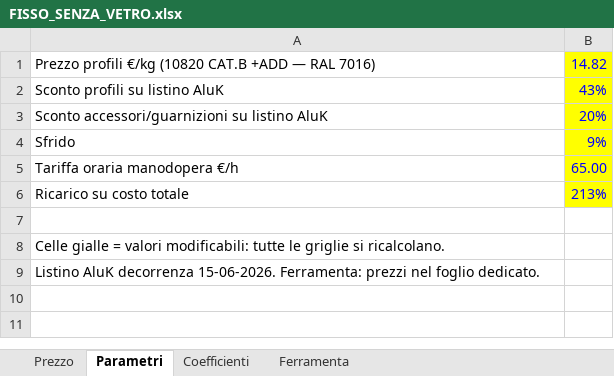
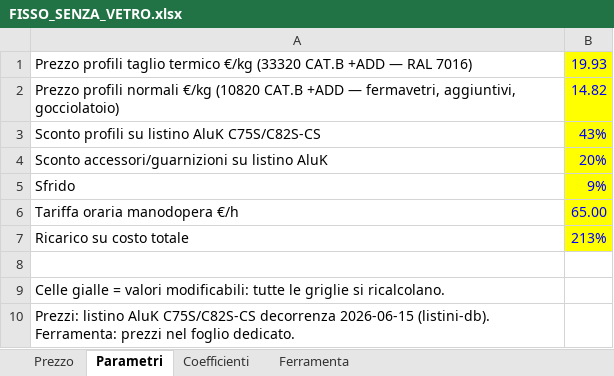
Before and after one commit to ncalzolari/CAM, an Excel workbook: listini-c75s/FISSO_SENZA_VETRO.xlsx, sheet Parametri, drawn as a sheet; values as stored, in another font and other column widths than the file's, no borders; addresses are those after the commit; the diff names each change by its address in the sheet, - before the commit and + after, or states it on an @@ line.

```diff
--- a/listini-c75s/FISSO_SENZA_VETRO.xlsx (sheet Parametri)
+++ b/listini-c75s/FISSO_SENZA_VETRO.xlsx (sheet Parametri)
+row 1: Prezzo profili taglio termico €/kg (33320 CAT.B +ADD — RAL 7016) | 19.93
-A2: Prezzo profili €/kg (10820 CAT.B +ADD — RAL 7016)
+A2: Prezzo profili normali €/kg (10820 CAT.B +ADD — fermavetri, aggiuntivi, gocciolatoio)
-A3: Sconto profili su listino AluK
+A3: Sconto profili su listino AluK C75S/C82S-CS
-A10: Listino AluK decorrenza 15-06-2026. Ferramenta: prezzi…
+A10: Prezzi: listino AluK C75S/C82S-CS decorrenza 2026-06-15 (listini-db). Ferramenta: prezzi…
```
Also changed, not shown: sheet Prezzo, sheet Coefficienti, listini-c75s/F1_SENZA_VETRO.xlsx, listini-c75s/F2_SENZA_VETRO.xlsx, 4 other files.
